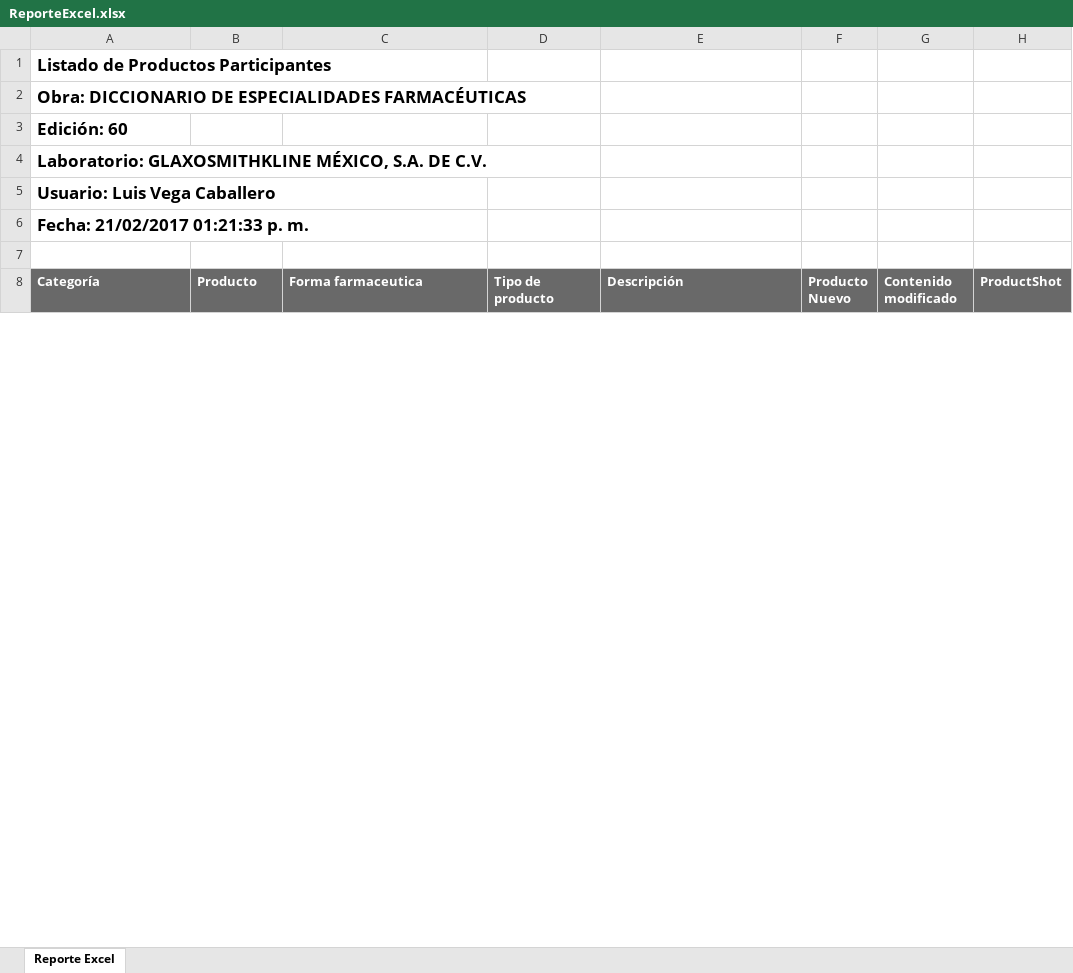
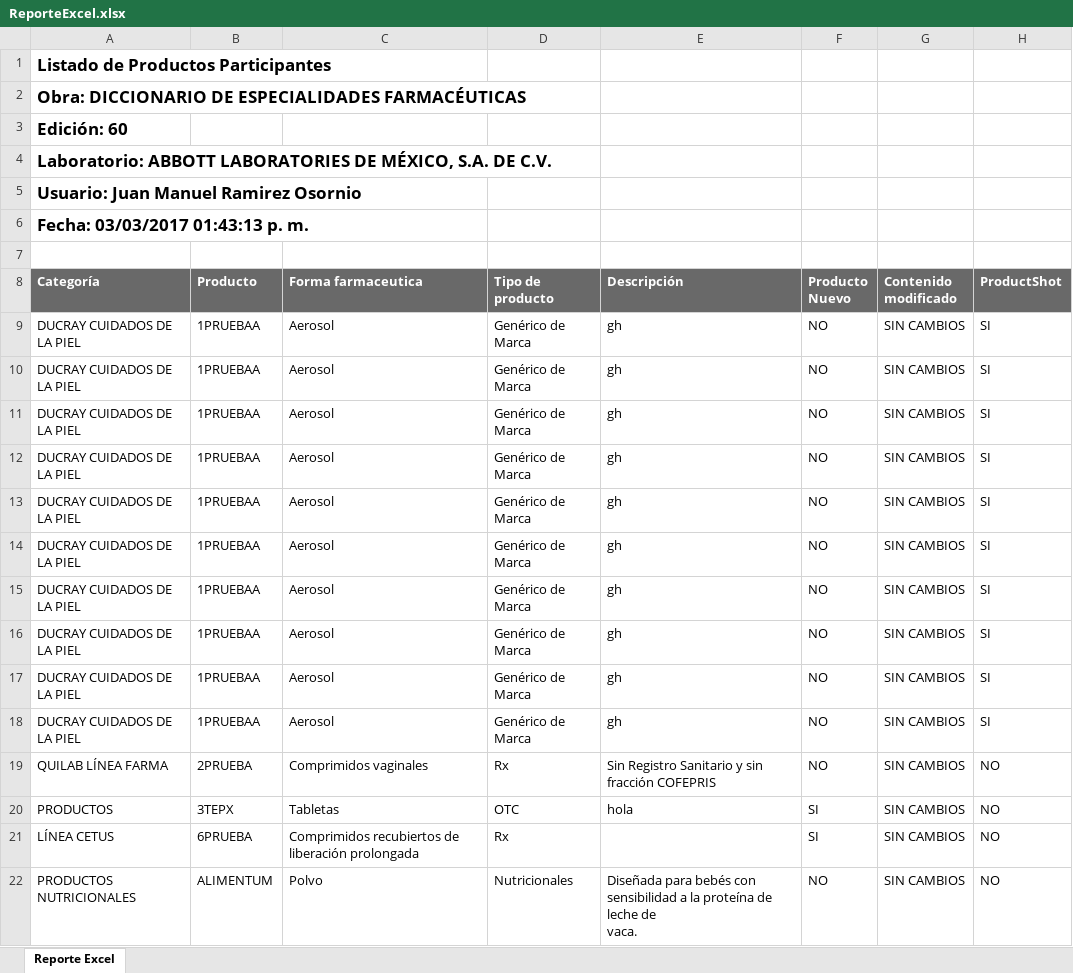
Before and after one commit to MiguelRamirezPLM/Operaciones, an Excel workbook: Sitios_Web/Medinet_v_3.0/Web/ReportesXLS/ReporteExcel.xlsx, sheet Reporte Excel, drawn as a sheet; only a part is shown; values as stored, in another font and other column widths than the file's, no borders; ↵ is a line break in a cell; the diff covers the shown part only; the diff names each change by its address in the sheet, - before the commit and + after, or states it on an @@ line.

Commit message:
Medinet 3.0

```diff
--- a/Sitios_Web/Medinet_v_3.0/Web/ReportesXLS/ReporteExcel.xlsx (sheet Reporte Excel)
+++ b/Sitios_Web/Medinet_v_3.0/Web/ReportesXLS/ReporteExcel.xlsx (sheet Reporte Excel)
-A4 (Categoría): Laboratorio: GLAXOSMITHKLINE MÉXICO, S.A.…
+A4 (Categoría): Laboratorio: ABBOTT LABORATORIES DE MÉXICO, S.A.…
-A5 (Categoría): Usuario: Luis Vega Caballero
+A5 (Categoría): Usuario: Juan Manuel Ramirez Osornio
-A6 (Categoría): Fecha: 21/02/2017 01:21:33 p. m.
+A6 (Categoría): Fecha: 03/03/2017 01:43:13 p. m.
+row 9: DUCRAY CUIDADOS DE LA PIEL | 1PRUEBAA | Aerosol | Genérico de Marca | gh | NO | SIN CAMBIOS | SI
+row 10: DUCRAY CUIDADOS DE LA PIEL | 1PRUEBAA | Aerosol | Genérico de Marca | gh | NO | SIN CAMBIOS | SI
+row 11: DUCRAY CUIDADOS DE LA PIEL | 1PRUEBAA | Aerosol | Genérico de Marca | gh | NO | SIN CAMBIOS | SI
+row 12: DUCRAY CUIDADOS DE LA PIEL | 1PRUEBAA | Aerosol | Genérico de Marca | gh | NO | SIN CAMBIOS | SI
+row 13: DUCRAY CUIDADOS DE LA PIEL | 1PRUEBAA | Aerosol | Genérico de Marca | gh | NO | SIN CAMBIOS | SI
+row 14: DUCRAY CUIDADOS DE LA PIEL | 1PRUEBAA | Aerosol | Genérico de Marca | gh | NO | SIN CAMBIOS | SI
+row 15: DUCRAY CUIDADOS DE LA PIEL | 1PRUEBAA | Aerosol | Genérico de Marca | gh | NO | SIN CAMBIOS | SI
+row 16: DUCRAY CUIDADOS DE LA PIEL | 1PRUEBAA | Aerosol | Genérico de Marca | gh | NO | SIN CAMBIOS | SI
+row 17: DUCRAY CUIDADOS DE LA PIEL | 1PRUEBAA | Aerosol | Genérico de Marca | gh | NO | SIN CAMBIOS | SI
+row 18: DUCRAY CUIDADOS DE LA PIEL | 1PRUEBAA | Aerosol | Genérico de Marca | gh | NO | SIN CAMBIOS | SI
+row 19: QUILAB LÍNEA FARMA | 2PRUEBA | Comprimidos vaginales | Rx | Sin Registro Sanitario y sin fracción COFEPRIS | NO | SIN CAMBIOS | NO
+row 20: PRODUCTOS | 3TEPX | Tabletas | OTC | hola | SI | SIN CAMBIOS | NO
+row 21: LÍNEA CETUS | 6PRUEBA | Comprimidos recubiertos de liberación prolongada | Rx |  | SI | SIN CAMBIOS | NO
+row 22: PRODUCTOS NUTRICIONALES | ALIMENTUM | Polvo | Nutricionales | Diseñada para bebés con sensibilidad a la proteína de leche de ↵ vaca. | NO | SIN CAMBIOS | NO
```
Also changed, not shown: 47 added rows and 102 edited cells elsewhere in this sheet, 8 other files.
